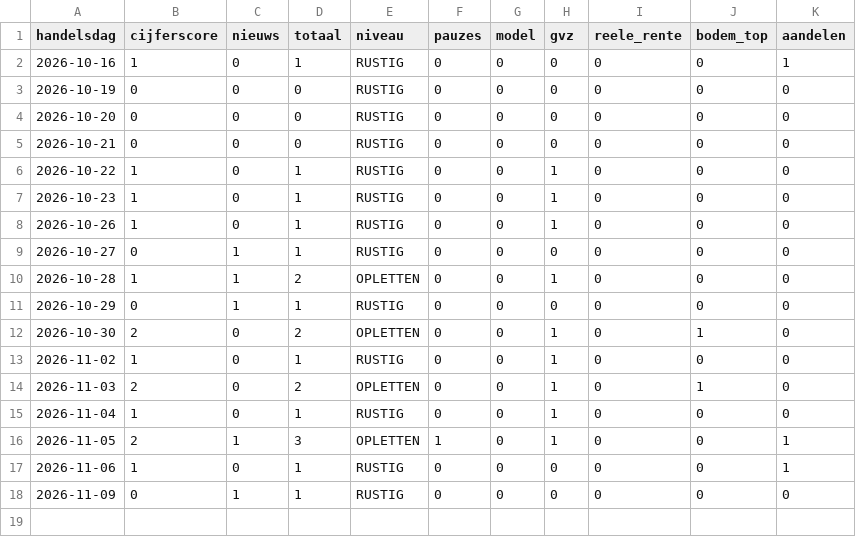
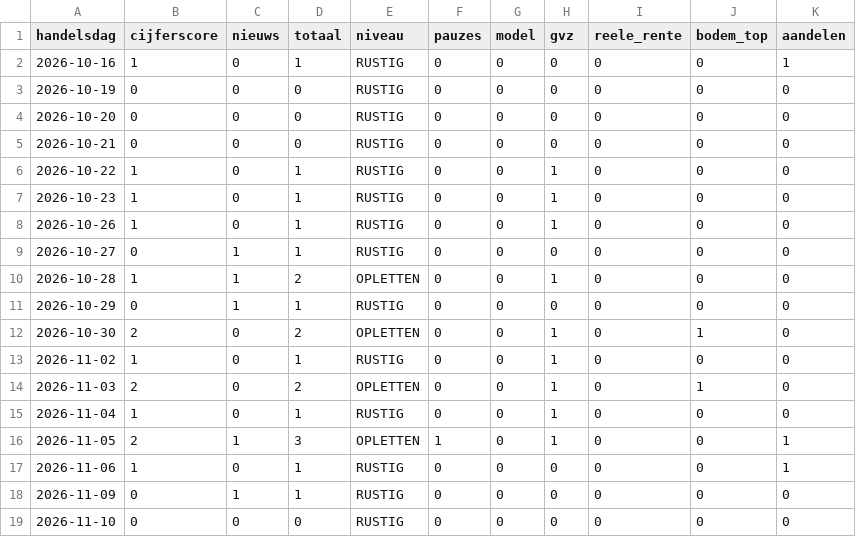
Before and after one commit to vincentwolf89/goudspanning, a CSV file: spanning_historie.csv, drawn as a sheet.

```diff
--- a/spanning_historie.csv
+++ b/spanning_historie.csv
@@ -18 +18,2 @@ handelsdag,cijferscore,nieuws,totaal,niveau,pauzes,model,gvz,reele_rente,bodem_t
 2026-11-09,0,1,1,RUSTIG,0,0,0,0,0,0
+2026-11-10,0,0,0,RUSTIG,0,0,0,0,0,0
```
Also changed, not shown: 2 other files.
